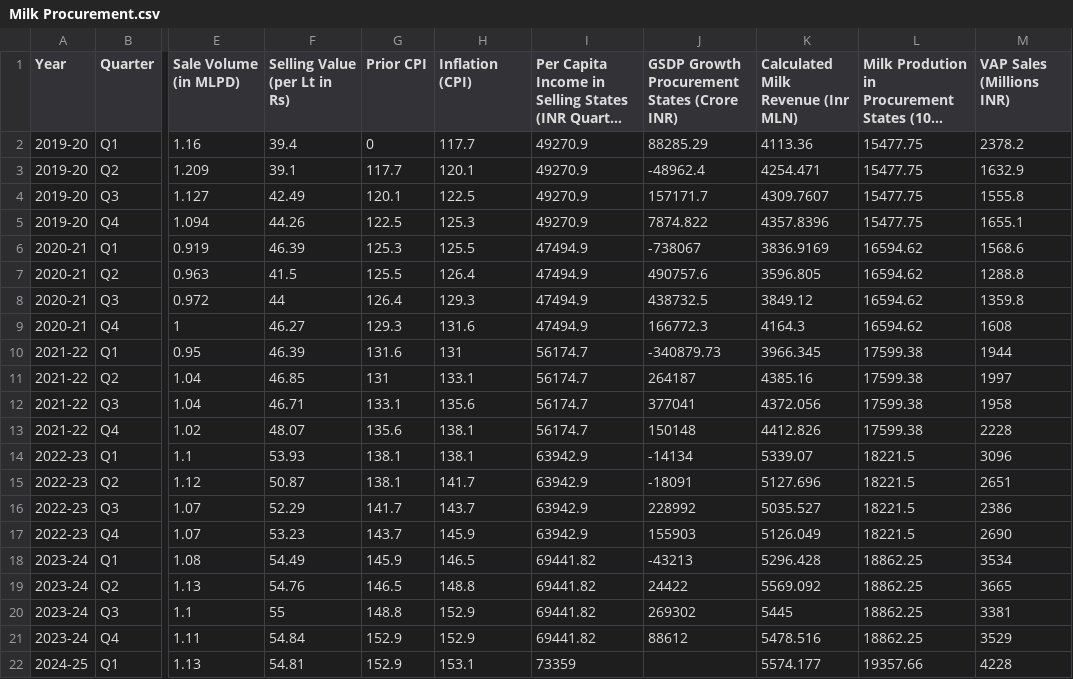
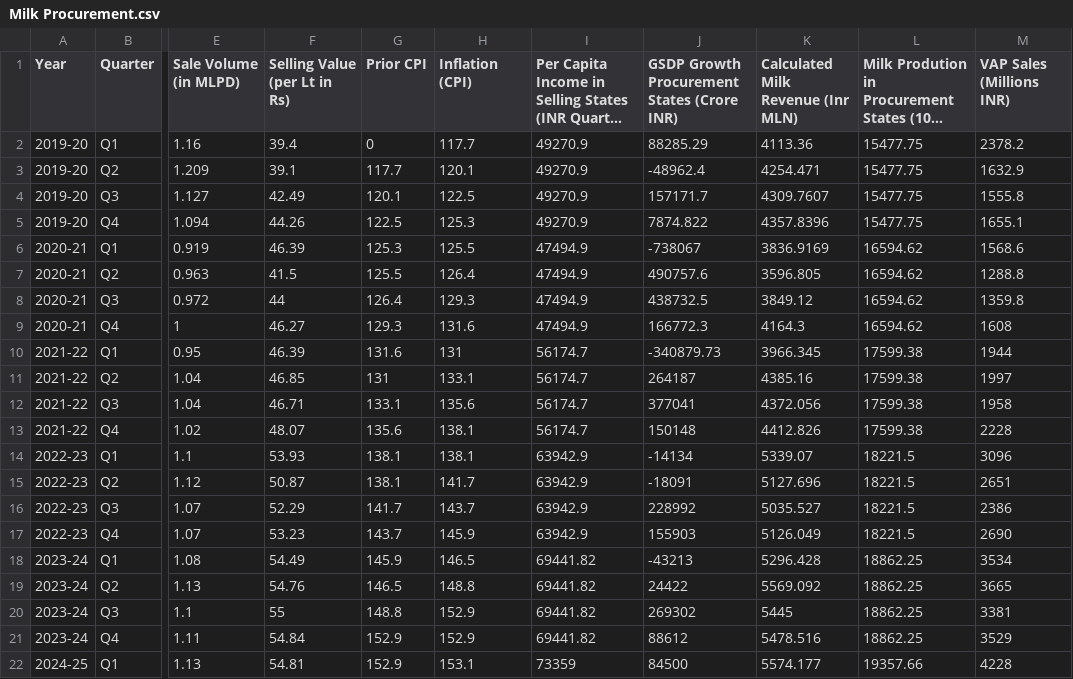
Before and after one commit to Triboid/Heritage-Supply-Forecasting, a CSV file: Datasets/Milk Procurement.csv, drawn as a sheet; only a part is shown, gaps mark what is left out; long unchanged cells end in …; the diff names each change by its address in the sheet, - before the commit and + after, or states it on an @@ line.

```diff
--- a/Datasets/Milk Procurement.csv
+++ b/Datasets/Milk Procurement.csv
-J22: (empty)
+J22: 84500
```
Also changed, not shown: 4 other files.
